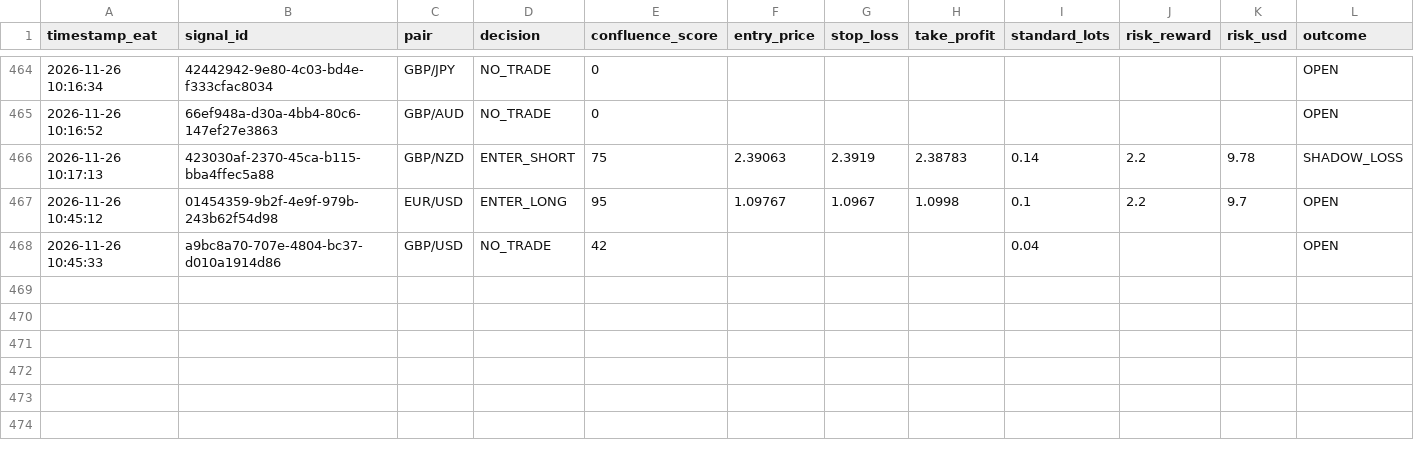
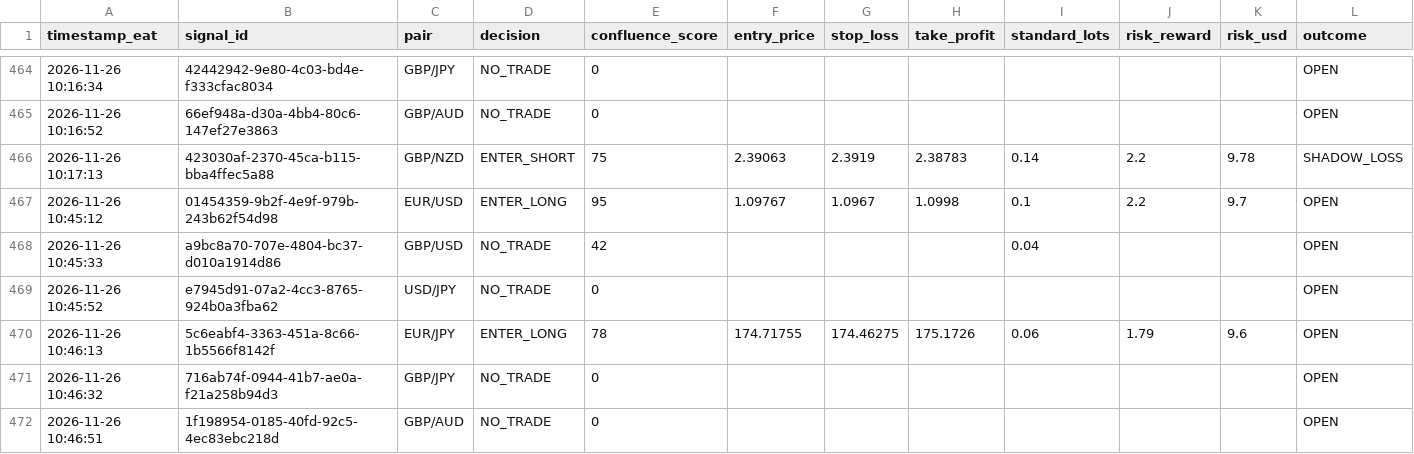
Before and after one commit to Kidu27/ai-trading-copilot, a CSV file: trades_log.csv, drawn as a sheet; only a part is shown, gaps mark what is left out; rows hold the shown columns only; the diff names each change by its address in the sheet, - before the commit and + after, or states it on an @@ line.

Commit message:
[memory] Scan cycle completed & outcomes tracked (trades_log.csv)

```diff
--- a/trades_log.csv
+++ b/trades_log.csv
+row 469: 2026-11-26 10:45:52 | e7945d91-07a2-4cc3-8765-924b0a3fba62 | USD/JPY | NO_TRADE | 0 |  |  |  |  |  |  | OPEN
+row 470: 2026-11-26 10:46:13 | 5c6eabf4-3363-451a-8c66-1b5566f8142f | EUR/JPY | ENTER_LONG | 78 | 174.71755 | 174.46275 | 175.1726 | 0.06 | 1.79 | 9.6 | OPEN
+row 471: 2026-11-26 10:46:32 | 716ab74f-0944-41b7-ae0a-f21a258b94d3 | GBP/JPY | NO_TRADE | 0 |  |  |  |  |  |  | OPEN
+row 472: 2026-11-26 10:46:51 | 1f198954-0185-40fd-92c5-4ec83ebc218d | GBP/AUD | NO_TRADE | 0 |  |  |  |  |  |  | OPEN
```
